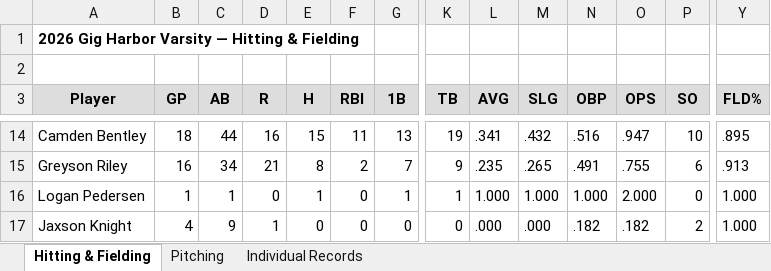
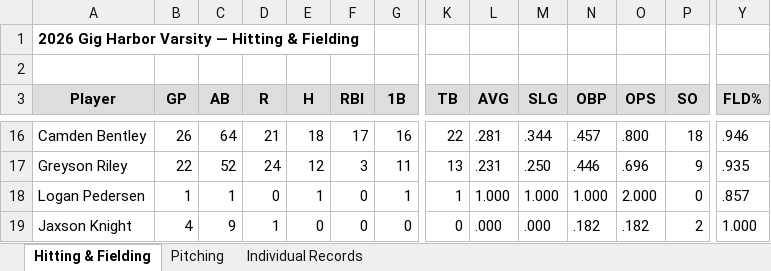
Before and after one commit to bsleeter/GHBaseball, an Excel workbook: Historical/2026/2026_Season_Stats.xlsx, sheet Hitting & Fielding, drawn as a sheet; only a part is shown, gaps mark what is left out; values as stored, in another font and other column widths than the file's, no borders; addresses are those after the commit; the diff covers the shown part only; the diff names each change by its address in the sheet, - before the commit and + after, or states it on an @@ line.

```diff
--- a/Historical/2026/2026_Season_Stats.xlsx (sheet Hitting & Fielding)
+++ b/Historical/2026/2026_Season_Stats.xlsx (sheet Hitting & Fielding)
-B16 (GP): 18
+B16 (GP): 26
-C16 (AB): 44
+C16 (AB): 64
-D16 (R): 16
+D16 (R): 21
-E16 (H): 15
+E16 (H): 18
-F16 (RBI): 11
+F16 (RBI): 17
-G16 (1B): 13
+G16 (1B): 16
-K16 (TB): 19
+K16 (TB): 22
-L16 (AVG): .341
+L16 (AVG): .281
-M16 (SLG): .432
+M16 (SLG): .344
-N16 (OBP): .516
+N16 (OBP): .457
-O16 (OPS): .947
+O16 (OPS): .800
-P16 (SO): 10
+P16 (SO): 18
-Y16 (FLD%): .895
+Y16 (FLD%): .946
-B17 (GP): 16
+B17 (GP): 22
-C17 (AB): 34
+C17 (AB): 52
-D17 (R): 21
+D17 (R): 24
-E17 (H): 8
+E17 (H): 12
-F17 (RBI): 2
+F17 (RBI): 3
-G17 (1B): 7
+G17 (1B): 11
-K17 (TB): 9
+K17 (TB): 13
-L17 (AVG): .235
+L17 (AVG): .231
-M17 (SLG): .265
+M17 (SLG): .250
-N17 (OBP): .491
+N17 (OBP): .446
-O17 (OPS): .755
+O17 (OPS): .696
-P17 (SO): 6
+P17 (SO): 9
-Y17 (FLD%): .913
+Y17 (FLD%): .935
-Y18 (FLD%): 1.000
+Y18 (FLD%): .857
```
Also changed, not shown: 2 added rows and 237 edited cells elsewhere in this sheet, sheet Pitching, 1 other file.
